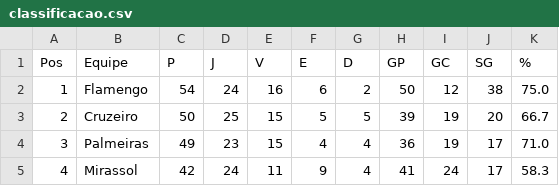
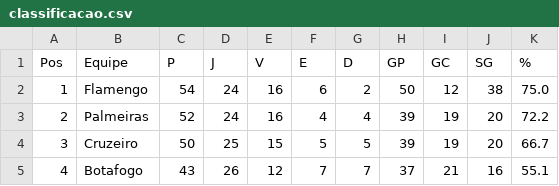
Before and after one commit to tlvzz/BR2025, a CSV file: dados/classificacao.csv, drawn as a sheet; only a part is shown; the diff covers the shown part only.

```diff
--- a/dados/classificacao.csv
+++ b/dados/classificacao.csv
@@ -2,4 +2,4 @@ Pos,Equipe,P,J,V,E,D,GP,GC,SG,%
 1,Flamengo,54,24,16,6,2,50,12,38,75.0
-2,Cruzeiro,50,25,15,5,5,39,19,20,66.7
-3,Palmeiras,49,23,15,4,4,36,19,17,71.0
-4,Mirassol,42,24,11,9,4,41,24,17,58.3
+2,Palmeiras,52,24,16,4,4,39,19,20,72.2
+3,Cruzeiro,50,25,15,5,5,39,19,20,66.7
+4,Botafogo,43,26,12,7,7,37,21,16,55.1
```
Also changed, not shown: 1 added row, 1 removed row and 66 edited cells elsewhere in this file.
